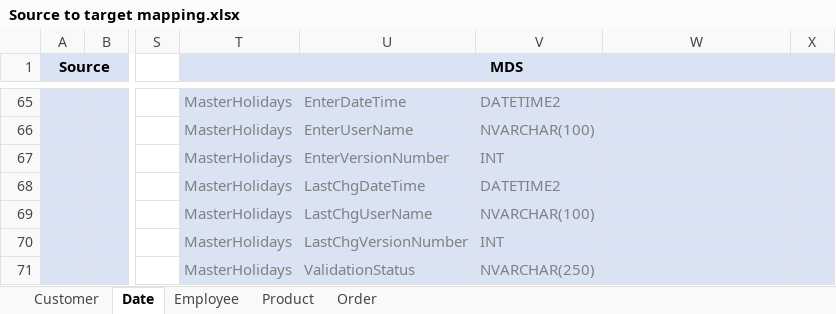
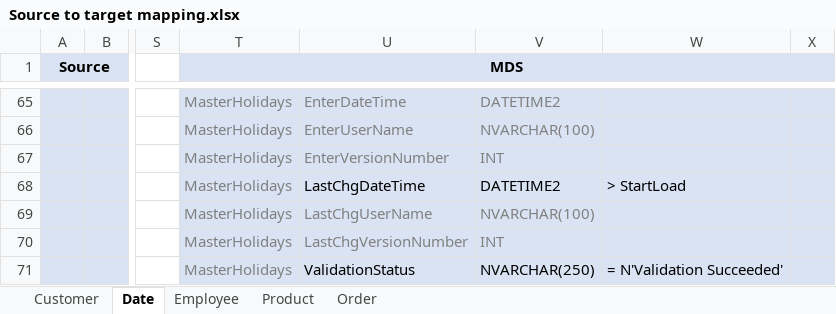
Before and after one commit to zinykov/NorthwindBI, an Excel workbook: Docs/Source to target mapping.xlsx, sheet Date, drawn as a sheet; only a part is shown, gaps mark what is left out; values as stored, in another font and other column widths than the file's, no borders; the diff names each change by its address in the sheet, - before the commit and + after, or states it on an @@ line.

```diff
--- a/Docs/Source to target mapping.xlsx (sheet Date)
+++ b/Docs/Source to target mapping.xlsx (sheet Date)
-U68:V68 text colour: #808080
+U68:V68 text colour: black
-W68: (empty)
+W68: > StartLoad
-U71:V71 text colour: #808080
+U71:V71 text colour: black
-W71: (empty)
+W71: = N'Validation Succeeded'
```
Also changed, not shown: sheet Product, sheet Customer, sheet Order.
